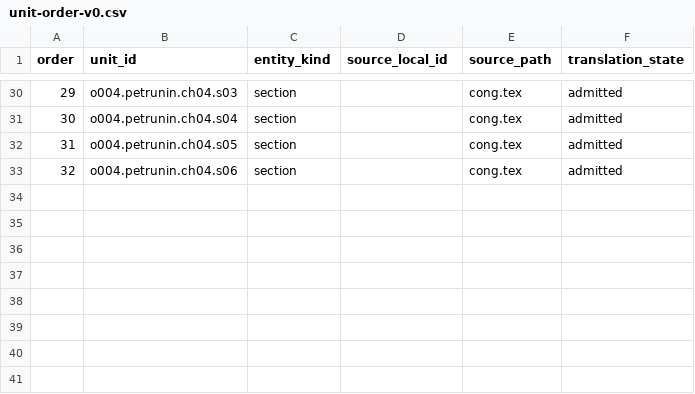
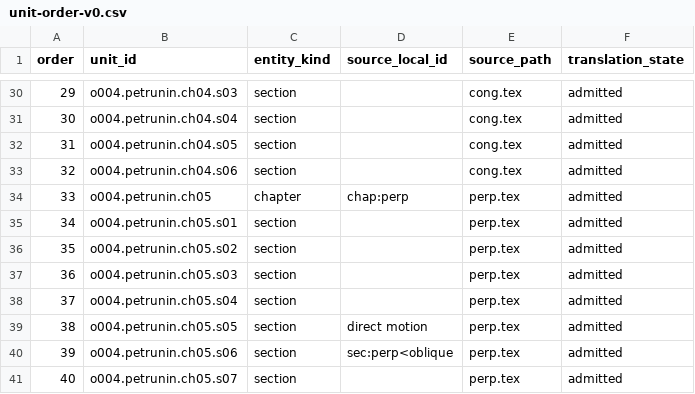
Before and after one commit to KokunoYumeto/bidang-euklides-dan-kerabatnya-id, a CSV file: backend/unit-order-v0.csv, drawn as a sheet; only a part is shown, gaps mark what is left out; the diff names each change by its address in the sheet, - before the commit and + after, or states it on an @@ line.

```diff
--- a/backend/unit-order-v0.csv
+++ b/backend/unit-order-v0.csv
+row 34: 33 | o004.petrunin.ch05 | chapter | chap:perp | perp.tex | admitted
+row 35: 34 | o004.petrunin.ch05.s01 | section |  | perp.tex | admitted
+row 36: 35 | o004.petrunin.ch05.s02 | section |  | perp.tex | admitted
+row 37: 36 | o004.petrunin.ch05.s03 | section |  | perp.tex | admitted
+row 38: 37 | o004.petrunin.ch05.s04 | section |  | perp.tex | admitted
+row 39: 38 | o004.petrunin.ch05.s05 | section | direct motion | perp.tex | admitted
+row 40: 39 | o004.petrunin.ch05.s06 | section | sec:perp<oblique | perp.tex | admitted
+row 41: 40 | o004.petrunin.ch05.s07 | section |  | perp.tex | admitted
```
Also changed, not shown: 00_control/TERMINOLOGY.csv, backend/exercise-hints-v0.csv, 19 other files.
